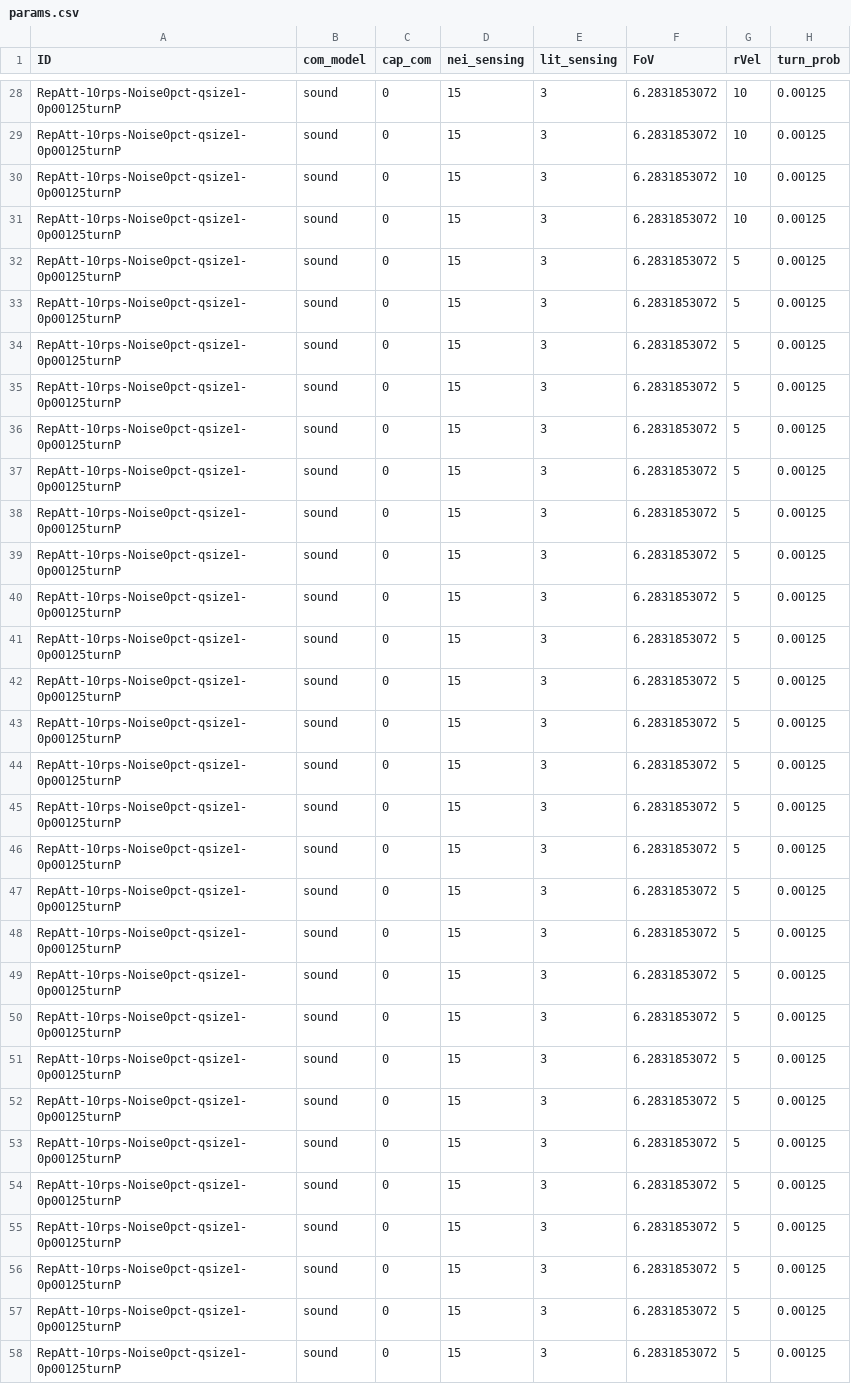
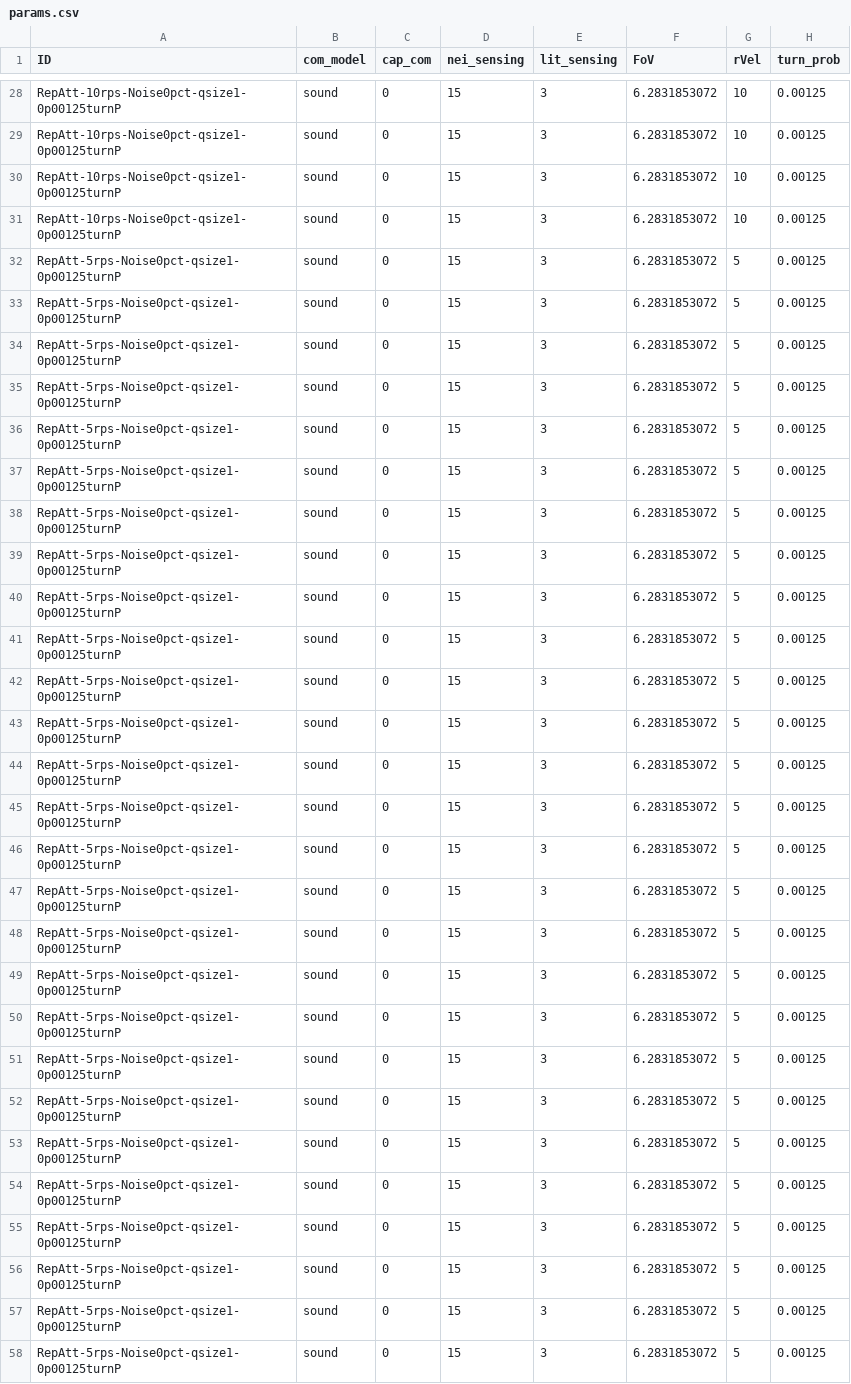
Before and after one commit to elcymon/swarm_sim, a CSV file: params/params.csv, drawn as a sheet; only a part is shown, gaps mark what is left out; the diff covers the shown part only; the diff names each change by its address in the sheet, - before the commit and + after, or states it on an @@ line.

Commit message:
updated params.csv 0pct noise, 5 & 10 rps, turnP 0p00125 and corrected algorithm id

```diff
--- a/params/params.csv
+++ b/params/params.csv
-A32:A58 (ID): RepAtt-10rps-Noise0pct-qsize1-0p00125turnP
+A32:A58 (ID): RepAtt-5rps-Noise0pct-qsize1-0p00125turnP
```
Also changed, not shown: 3 edited cells elsewhere in this file.
